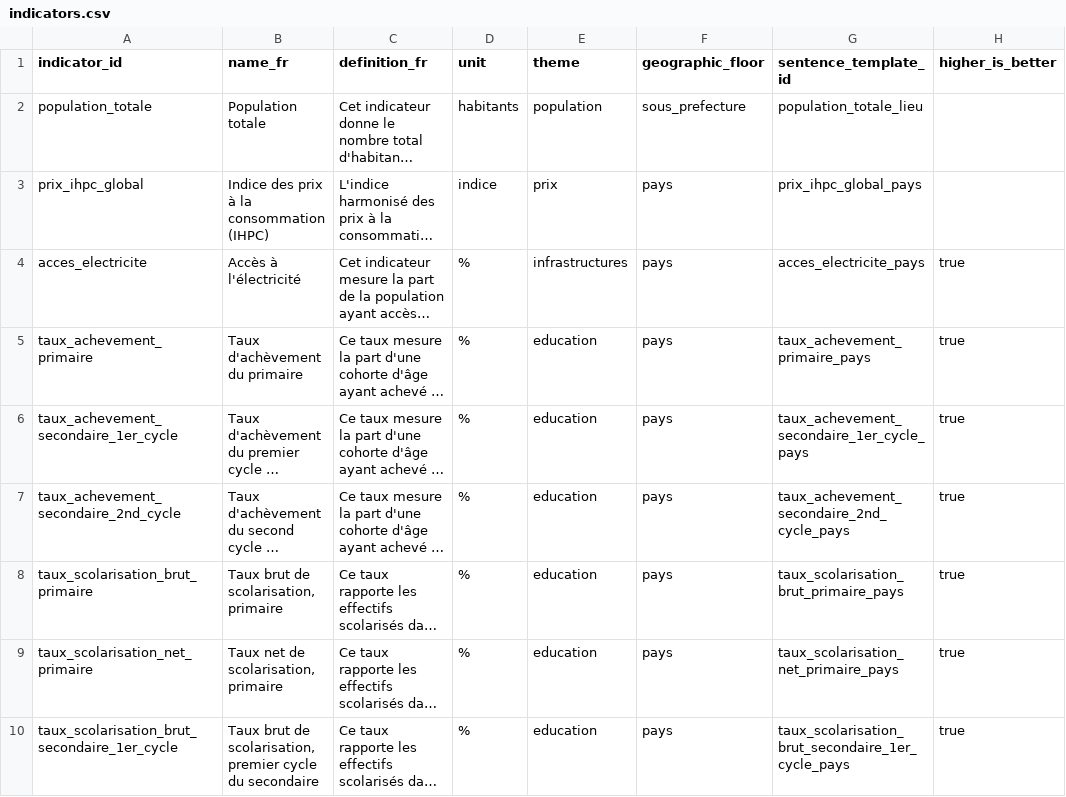
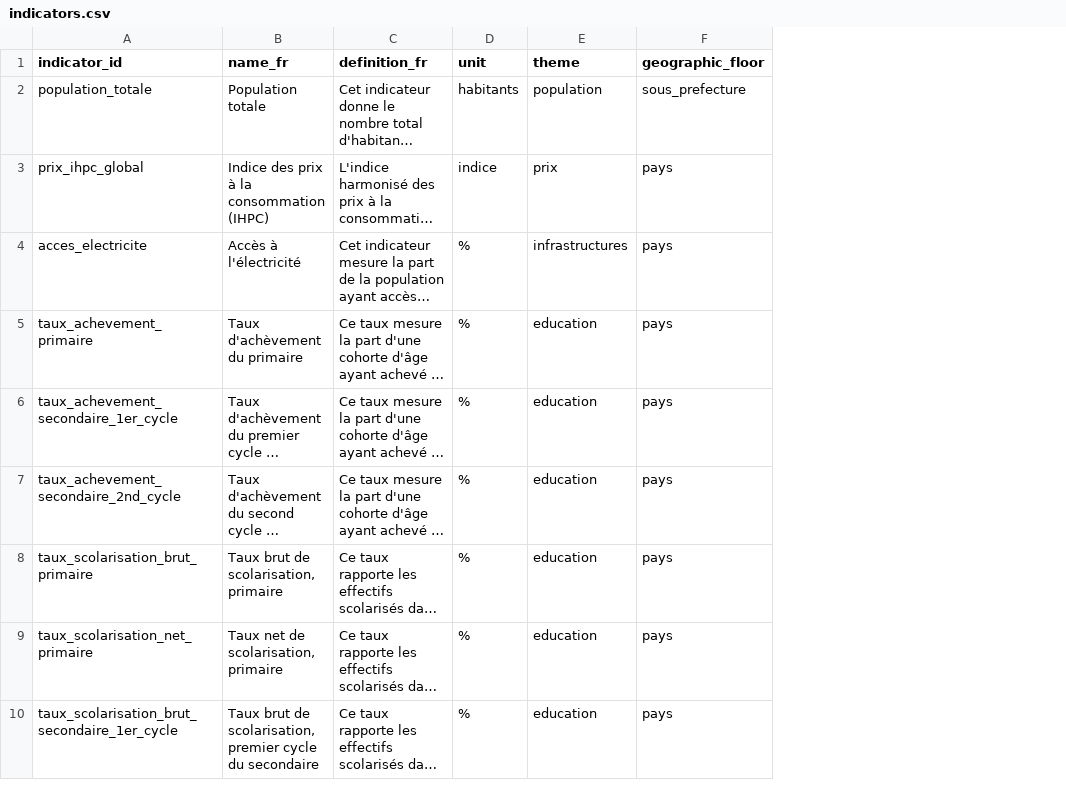
Before and after one commit to jpzolabe/car-data-atlas, a CSV file: data/indicators.csv, drawn as a sheet; only a part is shown; long unchanged cells end in …; the diff names each change by its address in the sheet, - before the commit and + after, or states it on an @@ line.

Commit message:
fix: remove dead code (Group 7) - unused CSS, unused CSV columns, wire up a gate
- .coverage CSS rule was defined but applied nowhere in agriculture.astro,
  economie.astro, sante.astro and education.astro - a leftover from a
  page-level summary line removed from markup without removing its CSS.
  Deleted all 4.
- education.astro had 3 more dead rules: `footer-line` (missing its
  leading dot, so it matched no element at all - the real footer caption
  uses an inline style instead), `.survey-label` (superseded by the
  <title>-tooltip approach on survey-point circles), `.gap-note`
  (this page's gap content moved into "Ce qui n'est pas mesuré" and never
  used this class). Deleted all 3.
- sources.csv.staleness_thresholds: populated for only 6 of 56 rows, never
  read by any export script or page. indicators.csv.sentence_template_id:
  populated for 89/91 rows but stale - its values no longer match what
  pipeline/sentences.py actually generates (e.g. CSV says
  population_totale_lieu, the real generated ids are always suffixed
  _estime/_recensement) - confirmed dead via grep before removing, and
  keeping incorrect metadata in a public data file is worse than having
  none. indicators.csv.higher_is_better: 64/91 populated, never read
  anywhere. Removed all three columns rather than half-build the features
  they'd need to actually be useful (a populated staleness display, a
  higher-is-better comparison UI) without being asked for either.
- pipeline/set_geographic_floor.py existed but was wired into nothing -
  indicators.csv's geographic_floor column could silently drift from what
  observations.csv actually contains with no gate to catch it. Fixed its
  own line-ending bug first (was about to flip indicators.csv from CRLF
  back to LF on every run), then added a read-only check to
  pipeline/validate.py: recomputes each indicator's derived floor from
  observations.csv and fails if it doesn't match what's stored, naming
  the fix command rather than silently rewriting - validate.py's existing
  gates are all read-only checks, so this matches that convention rather
  than having CI mutate data. Tested properly: injected a fake mismatch,
  confirmed the gate fails and names the right fix, ran the fix script,
  confirmed it restores the exact original value, then confirmed the
  gate passes again.

```diff
--- a/data/indicators.csv
+++ b/data/indicators.csv
-column G (sentence_template_id), rows 2-10: population_totale_lieu | prix_ihpc_global_pays | acces_electricite_pays | taux_achevement_primaire_pays | taux_achevement_secondaire_1er_cycle_pays | taux_achevement_secondaire_2nd_cycle_pays | taux_scolarisation_brut_primaire_pays | taux_scolarisation_net_primaire_pays | taux_scolarisation_brut_secondaire_1er_cycle_pays
-column H (higher_is_better), rows 4-10: all true
```
Also changed, not shown: data/sources.csv, site/public/donnees/indicators.csv, 7 other files.
